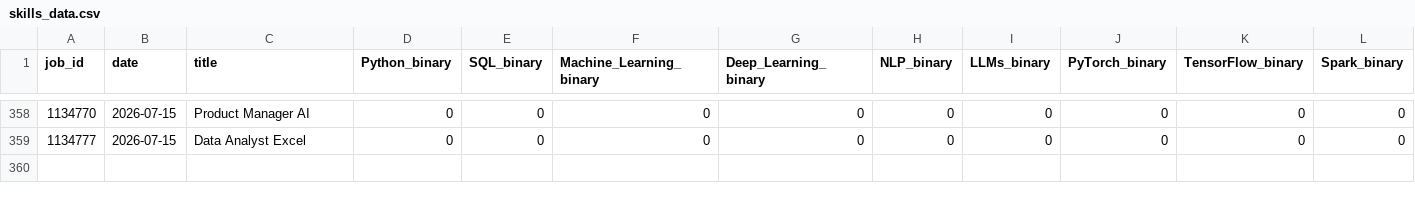
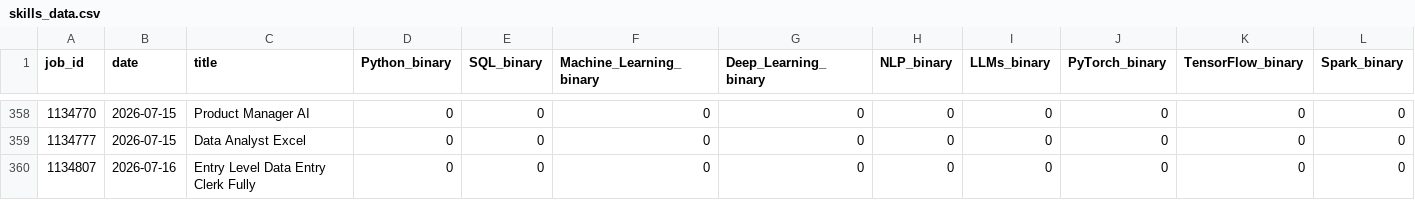
Before and after one commit to bence-szabo-git/Skill-Tracker-Data-Science, a CSV file: skills_data.csv, drawn as a sheet; only a part is shown, gaps mark what is left out; rows hold the shown columns only; the diff names each change by its address in the sheet, - before the commit and + after, or states it on an @@ line.

```diff
--- a/skills_data.csv
+++ b/skills_data.csv
+row 360: 1134807 | 2026-07-16 | Entry Level Data Entry Clerk Fully | 0 | 0 | 0 | 0 | 0 | 0 | 0 | 0 | 0
```
Also changed, not shown: 1 other file.
